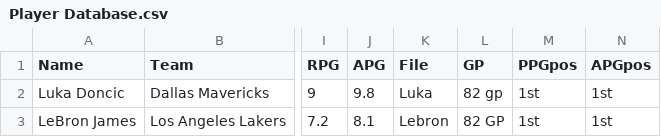
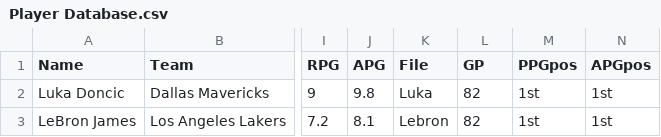
Before and after one commit to ujji77/hardcode-nba, a CSV file: Player Database.csv, drawn as a sheet; only a part is shown, gaps mark what is left out; the diff names each change by its address in the sheet, - before the commit and + after, or states it on an @@ line.

```diff
--- a/Player Database.csv
+++ b/Player Database.csv
-L2 (GP): 82 gp
+L2 (GP): 82
-L3 (GP): 82 GP
+L3 (GP): 82
```
Also changed, not shown: 1 other file.
